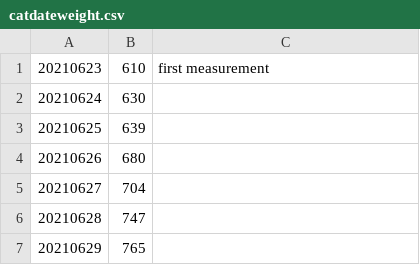
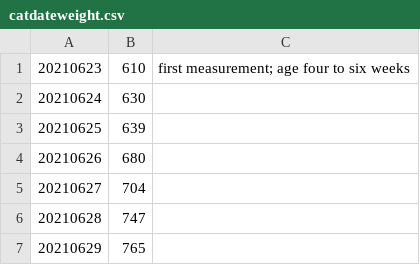
Before and after one commit to edyhsgr/catdateweight, a CSV file: catdateweight.csv, drawn as a sheet; only a part is shown.

Commit message:
Update catdateweight.csv

```diff
--- a/catdateweight.csv
+++ b/catdateweight.csv
@@ -1,2 +1,2 @@
-20210623,610,first measurement
+20210623,610,first measurement; age four to six weeks
 20210624,630,
```
